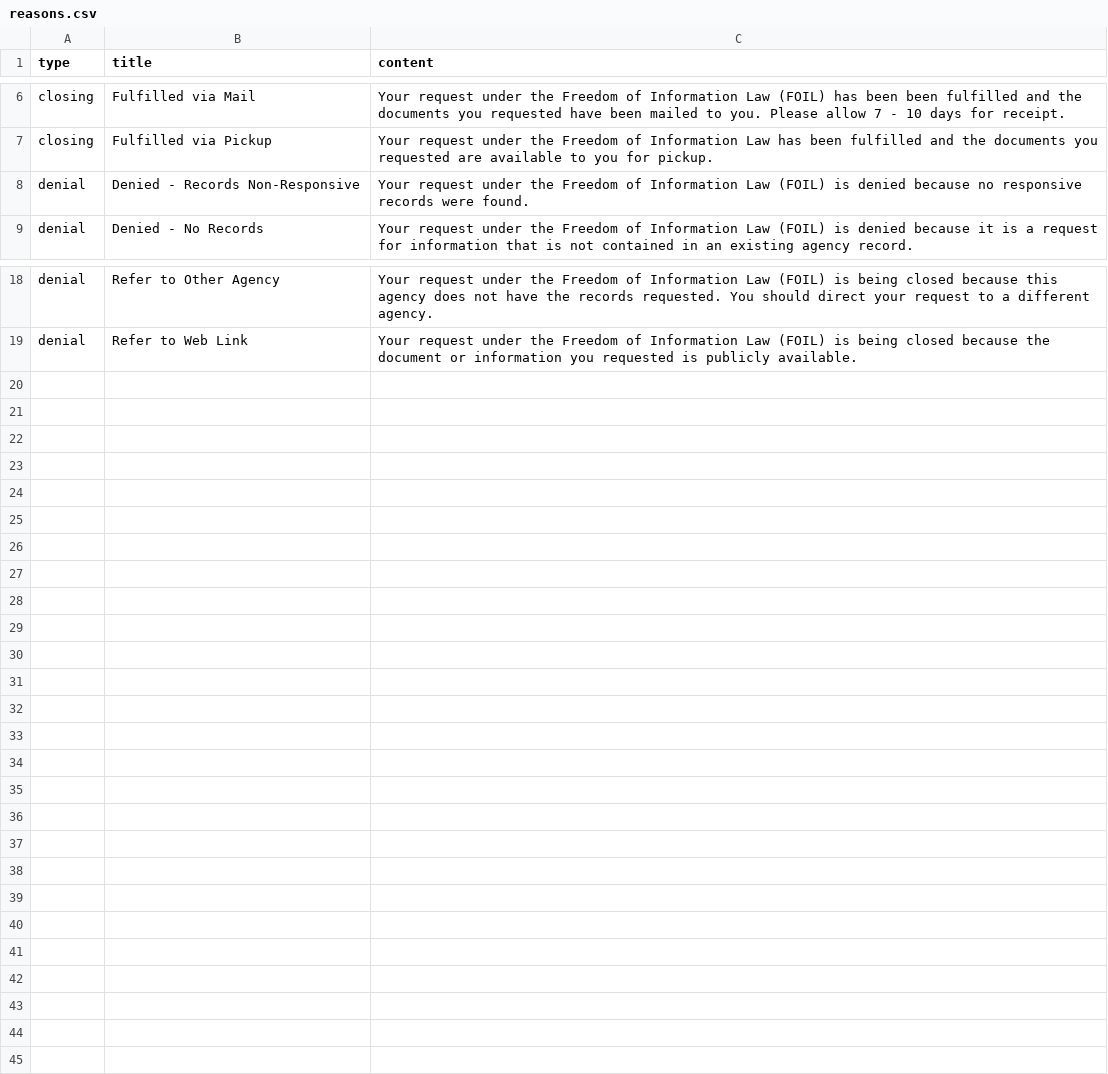
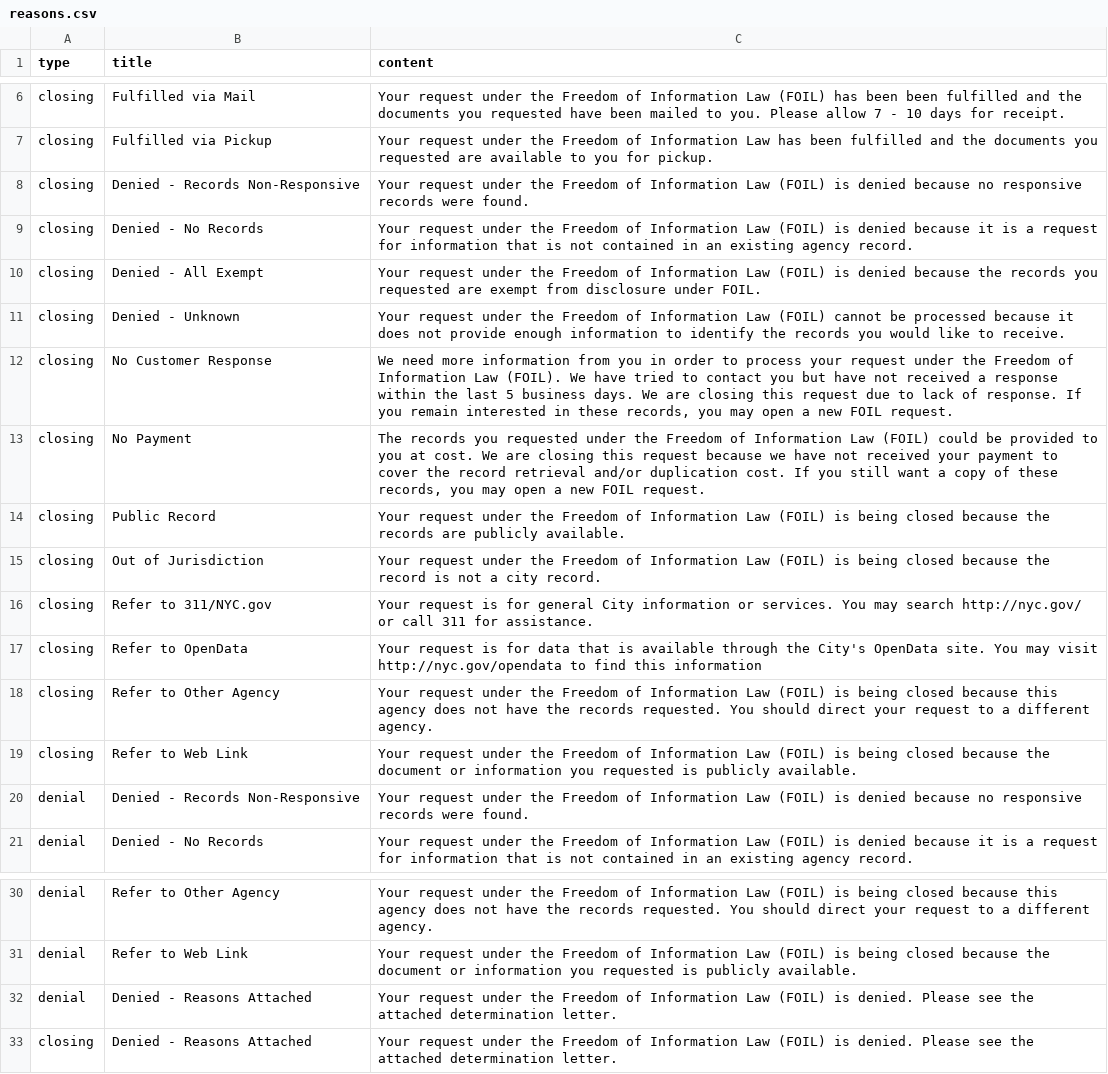
Before and after one commit to CityOfNewYork/NYCOpenRecords, a CSV file: data/reasons.csv, drawn as a sheet; only a part is shown, gaps mark what is left out; the diff names each change by its address in the sheet, - before the commit and + after, or states it on an @@ line.

Commit message:
Add "Denial - Reasons Attached" to Closing / Denial Options
As per Mayor's Office request, the "Denial - Reasons Attached" reason to the
Denial and Closing options in the OpenRecords portal for Agencies.

```diff
--- a/data/reasons.csv
+++ b/data/reasons.csv
+row 8: closing | Denied - Records Non-Responsive | Your request under the Freedom of Information Law (FOIL) is denied because no responsive records were found.
+row 9: closing | Denied - No Records | Your request under the Freedom of Information Law (FOIL) is denied because it is a request for information that is not contained in an existing agency record.
+row 10: closing | Denied - All Exempt | Your request under the Freedom of Information Law (FOIL) is denied because the records you requested are exempt from disclosure under FOIL.
+row 11: closing | Denied - Unknown | Your request under the Freedom of Information Law (FOIL) cannot be processed because it does not provide enough information to identify the records you would like to receive.
+row 12: closing | No Customer Response | We need more information from you in order to process your request under the Freedom of Information Law (FOIL). We have tried to contact you but have not received a response within the last 5 business days. We are closing this request due to lack of response. If you remain interested in these records, you may open a new FOIL request.
+row 13: closing | No Payment | The records you requested under the Freedom of Information Law (FOIL) could be provided to you at cost. We are closing this request because we have not received your payment to cover the record retrieval and/or duplication cost. If you still want a copy of these records, you may open a new FOIL request.
+row 14: closing | Public Record | Your request under the Freedom of Information Law (FOIL) is being closed because the records are publicly available.
+row 15: closing | Out of Jurisdiction | Your request under the Freedom of Information Law (FOIL) is being closed because the record is not a city record.
+row 16: closing | Refer to 311/NYC.gov | Your request is for general City information or services. You may search http://nyc.gov/ or call 311 for assistance.
+row 17: closing | Refer to OpenData | Your request is for data that is available through the City's OpenData site. You may visit http://nyc.gov/opendata to find this information
+row 18: closing | Refer to Other Agency | Your request under the Freedom of Information Law (FOIL) is being closed because this agency does not have the records requested. You should direct your request to a different agency.
+row 19: closing | Refer to Web Link | Your request under the Freedom of Information Law (FOIL) is being closed because the document or information you requested is publicly available.
+row 32: denial | Denied - Reasons Attached | Your request under the Freedom of Information Law (FOIL) is denied. Please see the attached determination letter.
+row 33: closing | Denied - Reasons Attached | Your request under the Freedom of Information Law (FOIL) is denied. Please see the attached determination letter.
```
